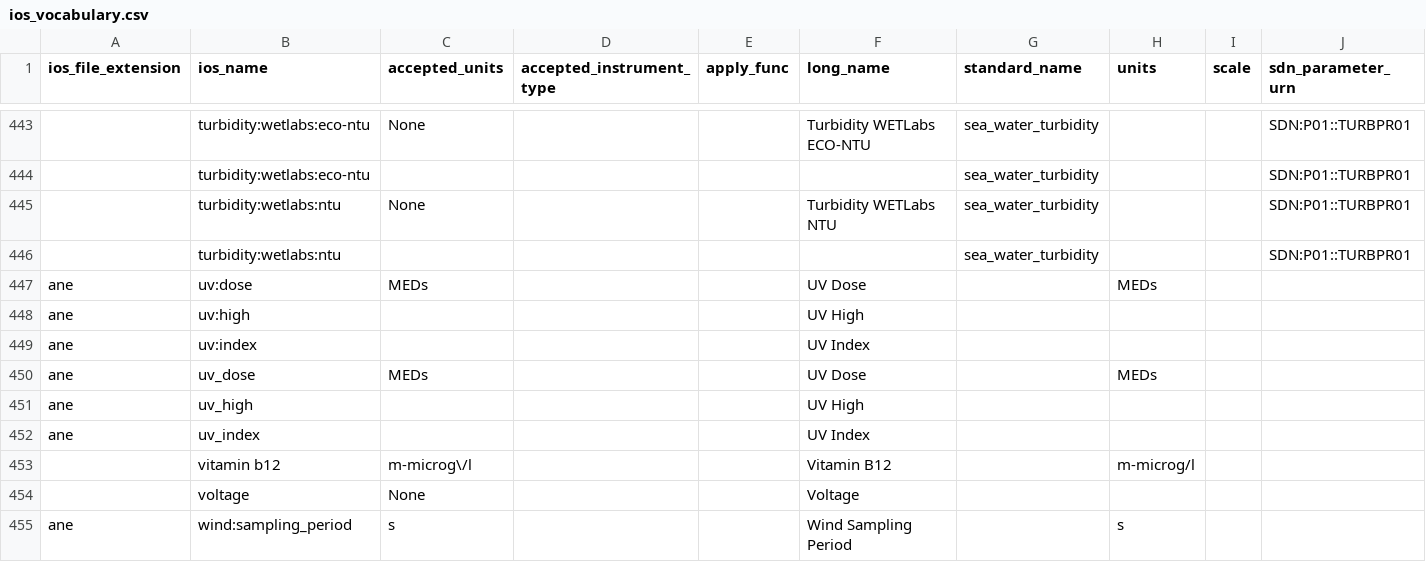
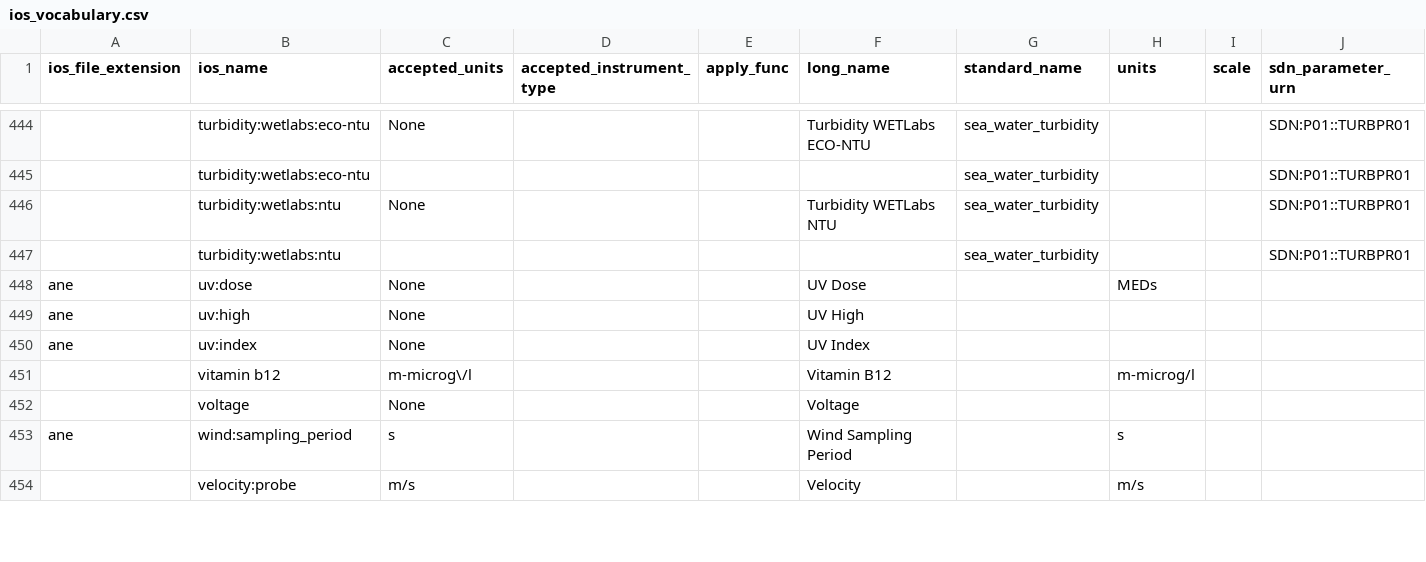
Before and after one commit to cioos-siooc/cioos-siooc_data_transform, a CSV file: cioos_data_transform/cioos_data_transform/utils/ios_vocabulary.csv, drawn as a sheet; only a part is shown, gaps mark what is left out; the shorter side is filled out with more unchanged rows; removed rows and columns are numbered as before the commit, all else as after; rows hold the shown columns only; the diff covers the shown part only; the diff names each change by its address in the sheet, - before the commit and + after, or states it on an @@ line.

Commit message:
fix vocabuary

```diff
--- a/cioos_data_transform/cioos_data_transform/utils/ios_vocabulary.csv
+++ b/cioos_data_transform/cioos_data_transform/utils/ios_vocabulary.csv
-C448 (accepted_units): MEDs
+C448 (accepted_units): None
-C449:C450 (accepted_units): (empty)
+C449:C450 (accepted_units): None
-row 450: ane | uv_dose | MEDs |  |  | UV Dose |  | MEDs
-row 451: ane | uv_high |  |  |  | UV High
-row 452: ane | uv_index |  |  |  | UV Index
```
Also changed, not shown: 3 added rows, 1 removed row and 31 edited cells elsewhere in this file.
